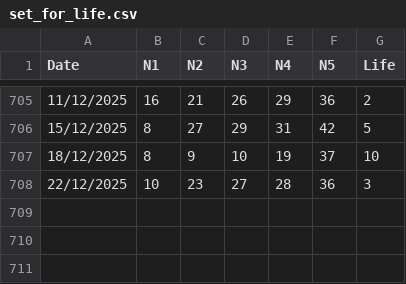
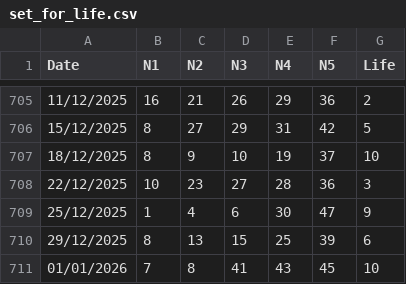
Before and after one commit to apkelepouris/predict-for-life-data, a CSV file: set_for_life.csv, drawn as a sheet; only a part is shown, gaps mark what is left out; the diff names each change by its address in the sheet, - before the commit and + after, or states it on an @@ line.

```diff
--- a/set_for_life.csv
+++ b/set_for_life.csv
+row 709: 25/12/2025 | 1 | 4 | 6 | 30 | 47 | 9
+row 710: 29/12/2025 | 8 | 13 | 15 | 25 | 39 | 6
+row 711: 01/01/2026 | 7 | 8 | 41 | 43 | 45 | 10
```
Also changed, not shown: 1 other file.
